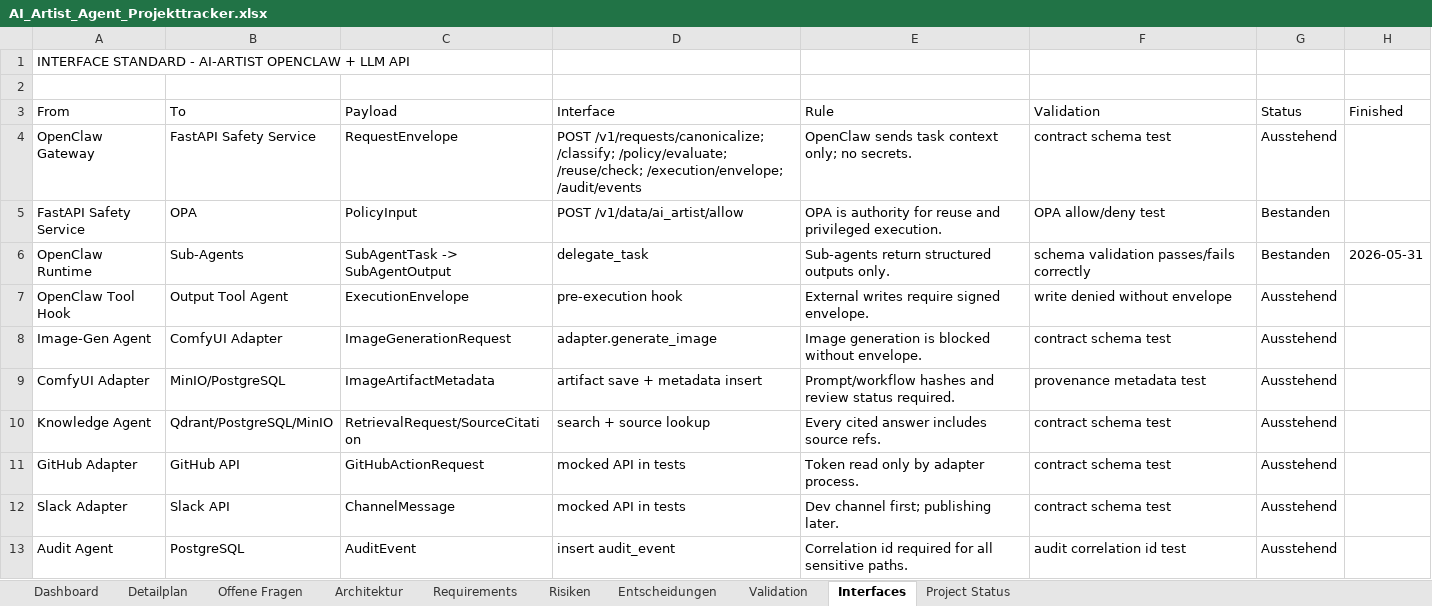
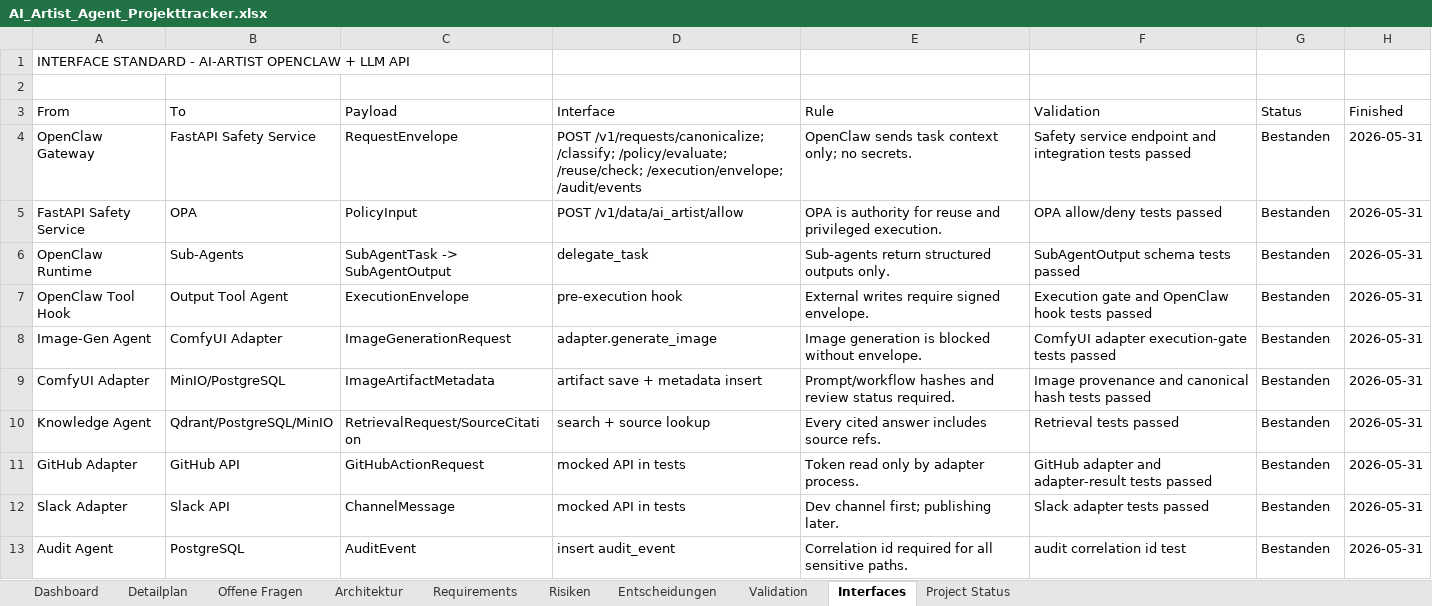
Before and after one commit to artprof964/AI-Artist, an Excel workbook: AI_Artist_Agent_Projekttracker.xlsx, sheet Interfaces, drawn as a sheet; values as stored, in another font and other column widths than the file's, no borders; the diff names each change by its address in the sheet, - before the commit and + after, or states it on an @@ line.

```diff
--- a/AI_Artist_Agent_Projekttracker.xlsx (sheet Interfaces)
+++ b/AI_Artist_Agent_Projekttracker.xlsx (sheet Interfaces)
-F4 (Validation): contract schema test
+F4 (Validation): Safety service endpoint and integration tests passed
-G4 (Status): Ausstehend
+G4 (Status): Bestanden
-H4:H5 (Finished): (empty)
+H4:H5 (Finished): 2026-05-31
-F5 (Validation): OPA allow/deny test
+F5 (Validation): OPA allow/deny tests passed
-F6 (Validation): schema validation passes/fails correctly
+F6 (Validation): SubAgentOutput schema tests passed
-F7 (Validation): write denied without envelope
+F7 (Validation): Execution gate and OpenClaw hook tests passed
-G7:G13 (Status): Ausstehend
+G7:G13 (Status): Bestanden
-H7:H13 (Finished): (empty)
+H7:H13 (Finished): 2026-05-31
-F8 (Validation): contract schema test
+F8 (Validation): ComfyUI adapter execution-gate tests passed
-F9 (Validation): provenance metadata test
+F9 (Validation): Image provenance and canonical hash tests passed
-F10 (Validation): contract schema test
+F10 (Validation): Retrieval tests passed
-F11 (Validation): contract schema test
+F11 (Validation): GitHub adapter and adapter-result tests passed
-F12 (Validation): contract schema test
+F12 (Validation): Slack adapter tests passed
```
Also changed, not shown: sheet Validation, sheet Detailplan, sheet Project Status, 10 other files.
